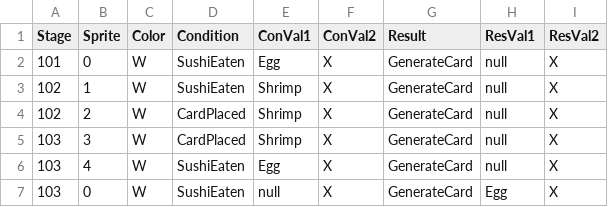
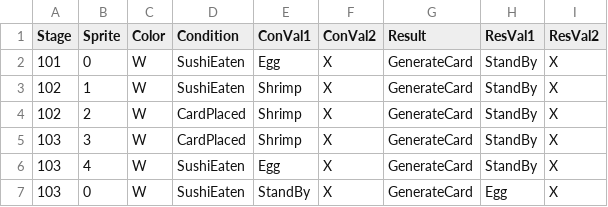
Before and after one commit to leeSEOyoung-snu/2025-GMTK-GameJam, a CSV file: Assets/Resources/Data/TestCat.csv, drawn as a sheet.

Commit message:
[feat] Cat Bubble Condition 연동 완료

```diff
--- a/Assets/Resources/Data/TestCat.csv
+++ b/Assets/Resources/Data/TestCat.csv
@@ -1,7 +1,7 @@
 Stage,Sprite,Color,Condition,ConVal1,ConVal2,Result,ResVal1,ResVal2
-101,0,W,SushiEaten,Egg,X,GenerateCard,null,X
-102,1,W,SushiEaten,Shrimp,X,GenerateCard,null,X
-102,2,W,CardPlaced,Shrimp,X,GenerateCard,null,X
-103,3,W,CardPlaced,Shrimp,X,GenerateCard,null,X
-103,4,W,SushiEaten,Egg,X,GenerateCard,null,X
-103,0,W,SushiEaten,null,X,GenerateCard,Egg,X
+101,0,W,SushiEaten,Egg,X,GenerateCard,StandBy,X
+102,1,W,SushiEaten,Shrimp,X,GenerateCard,StandBy,X
+102,2,W,CardPlaced,Shrimp,X,GenerateCard,StandBy,X
+103,3,W,CardPlaced,Shrimp,X,GenerateCard,StandBy,X
+103,4,W,SushiEaten,Egg,X,GenerateCard,StandBy,X
+103,0,W,SushiEaten,StandBy,X,GenerateCard,Egg,X
```
Also changed, not shown: 19 other files.
